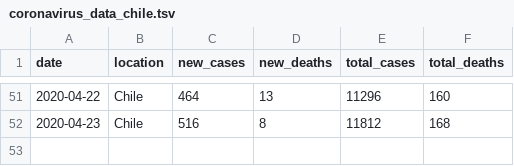
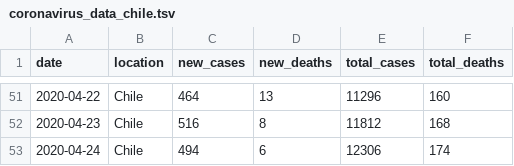
Before and after one commit to elaval/Coronavirus, a TSV file: coronavirus_data_chile.tsv, drawn as a sheet; only a part is shown, gaps mark what is left out; the diff names each change by its address in the sheet, - before the commit and + after, or states it on an @@ line.

Commit message:
Update 20200424

```diff
--- a/coronavirus_data_chile.tsv
+++ b/coronavirus_data_chile.tsv
+row 53: 2020-04-24 | Chile | 494 | 6 | 12306 | 174
```
